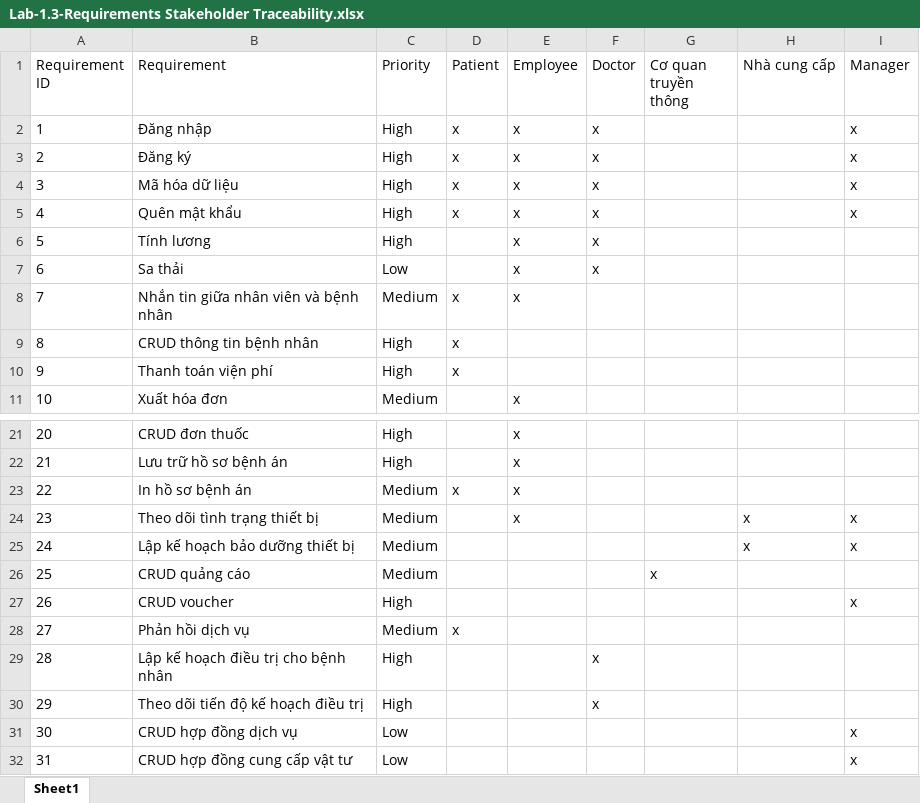
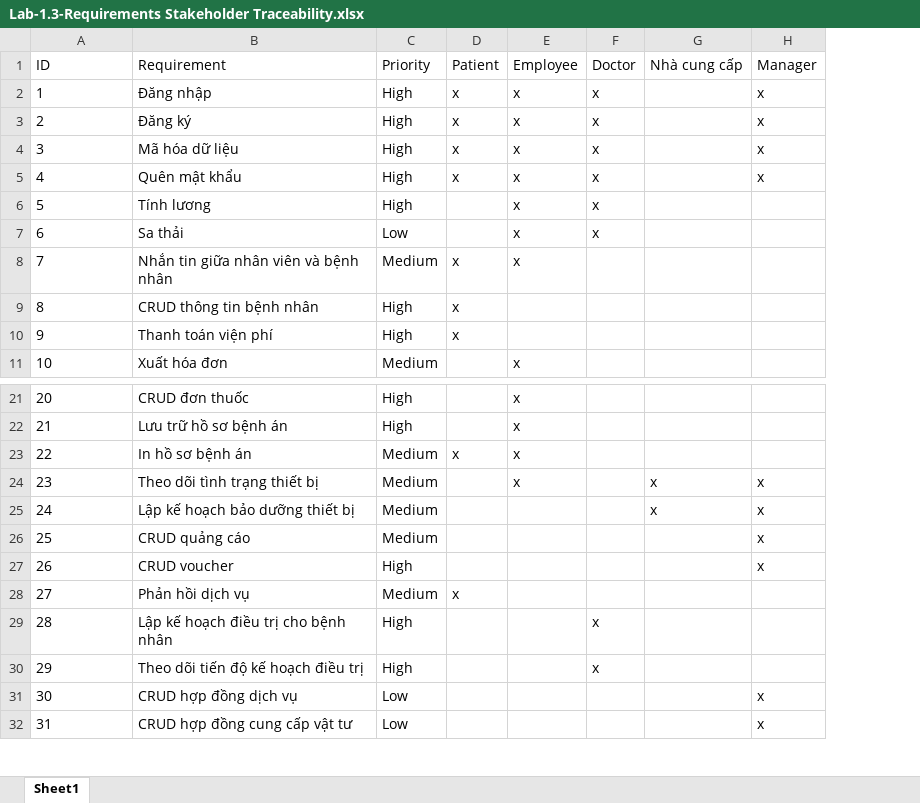
Before and after one commit to baonehe/SE357-Pratice-class, an Excel workbook: Lab1.3/Lab-1.3-Requirements Stakeholder Traceability.xlsx, sheet Sheet1, drawn as a sheet; only a part is shown, gaps mark what is left out; values as stored, in another font and other column widths than the file's, no borders; removed rows and columns are numbered as before the commit, all else as after; the diff names each change by its address in the sheet, - before the commit and + after, or states it on an @@ line.

```diff
--- a/Lab1.3/Lab-1.3-Requirements Stakeholder Traceability.xlsx (sheet Sheet1)
+++ b/Lab1.3/Lab-1.3-Requirements Stakeholder Traceability.xlsx (sheet Sheet1)
-column G (Cơ quan truyền thông), row 26: x
-A1: Requirement ID
+A1: ID
-H26 (Manager): (empty)
+H26 (Manager): x
```
Also changed, not shown: Lab1.3/Lab-1.3-Requirements Linkage Traceability Matrix.xlsx, Lab1.3/Lab-1.3-Requirements Source Traceability Matrix.xlsx, 3 other files.
